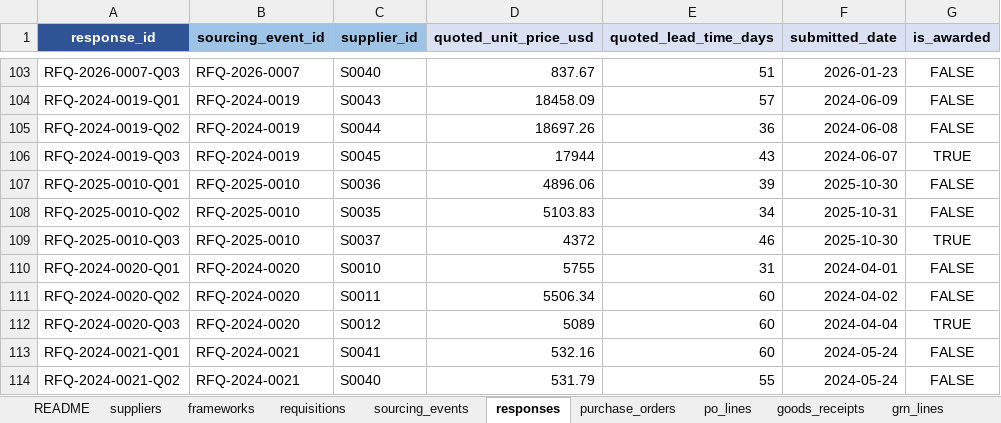
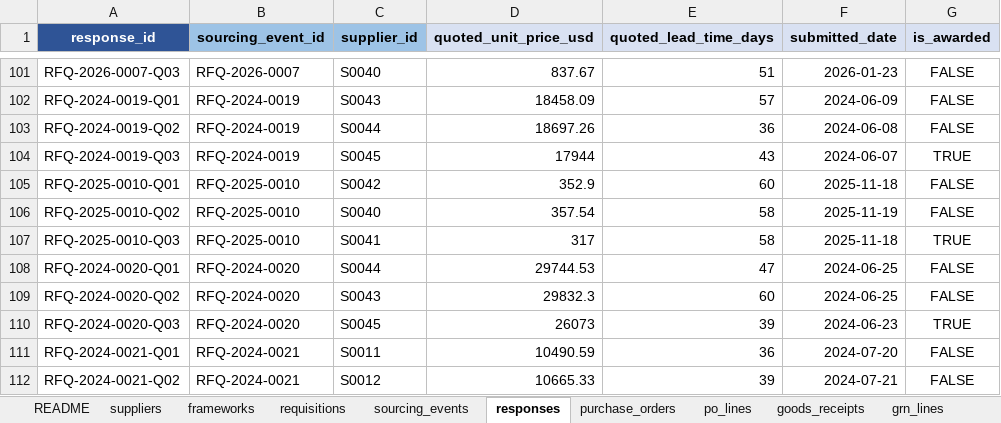
Before and after one commit to sunfish-on-sunscreen/procurement2, an Excel workbook: data/raw/procurement_dataset_full.xlsx, sheet responses, drawn as a sheet; only a part is shown, gaps mark what is left out; values as stored, in another font and other column widths than the file's, no borders; addresses are those after the commit; the diff covers the shown part only; the diff names each change by its address in the sheet, - before the commit and + after, or states it on an @@ line.

```diff
--- a/data/raw/procurement_dataset_full.xlsx (sheet responses)
+++ b/data/raw/procurement_dataset_full.xlsx (sheet responses)
-C105 (supplier_id): S0036
+C105 (supplier_id): S0042
-D105 (quoted_unit_price_usd): 4896.06
+D105 (quoted_unit_price_usd): 352.9
-E105 (quoted_lead_time_days): 39
+E105 (quoted_lead_time_days): 60
-F105 (submitted_date): 2025-10-30
+F105 (submitted_date): 2025-11-18
-C106 (supplier_id): S0035
+C106 (supplier_id): S0040
-D106 (quoted_unit_price_usd): 5103.83
+D106 (quoted_unit_price_usd): 357.54
-E106 (quoted_lead_time_days): 34
+E106 (quoted_lead_time_days): 58
-F106 (submitted_date): 2025-10-31
+F106 (submitted_date): 2025-11-19
-C107 (supplier_id): S0037
+C107 (supplier_id): S0041
-D107 (quoted_unit_price_usd): 4372
+D107 (quoted_unit_price_usd): 317
-E107 (quoted_lead_time_days): 46
+E107 (quoted_lead_time_days): 58
-F107 (submitted_date): 2025-10-30
+F107 (submitted_date): 2025-11-18
-C108 (supplier_id): S0010
+C108 (supplier_id): S0044
-D108 (quoted_unit_price_usd): 5755
+D108 (quoted_unit_price_usd): 29744.53
-E108 (quoted_lead_time_days): 31
+E108 (quoted_lead_time_days): 47
-F108 (submitted_date): 2024-04-01
+F108 (submitted_date): 2024-06-25
-C109 (supplier_id): S0011
+C109 (supplier_id): S0043
-D109 (quoted_unit_price_usd): 5506.34
+D109 (quoted_unit_price_usd): 29832.3
-F109 (submitted_date): 2024-04-02
+F109 (submitted_date): 2024-06-25
-C110 (supplier_id): S0012
+C110 (supplier_id): S0045
-D110 (quoted_unit_price_usd): 5089
+D110 (quoted_unit_price_usd): 26073
-E110 (quoted_lead_time_days): 60
+E110 (quoted_lead_time_days): 39
-F110 (submitted_date): 2024-04-04
+F110 (submitted_date): 2024-06-23
-C111 (supplier_id): S0041
+C111 (supplier_id): S0011
-D111 (quoted_unit_price_usd): 532.16
+D111 (quoted_unit_price_usd): 10490.59
-E111 (quoted_lead_time_days): 60
+E111 (quoted_lead_time_days): 36
-F111 (submitted_date): 2024-05-24
+F111 (submitted_date): 2024-07-20
-C112 (supplier_id): S0040
+C112 (supplier_id): S0012
-D112 (quoted_unit_price_usd): 531.79
+D112 (quoted_unit_price_usd): 10665.33
-E112 (quoted_lead_time_days): 55
+E112 (quoted_lead_time_days): 39
-F112 (submitted_date): 2024-05-24
+F112 (submitted_date): 2024-07-21
```
Also changed, not shown: 23 added rows, 17 removed rows and 996 edited cells elsewhere in this sheet, sheet grn_lines, sheet invoice_lines, sheet goods_receipts, sheet invoices, sheet po_lines, sheet payments, 4 more sheets.
